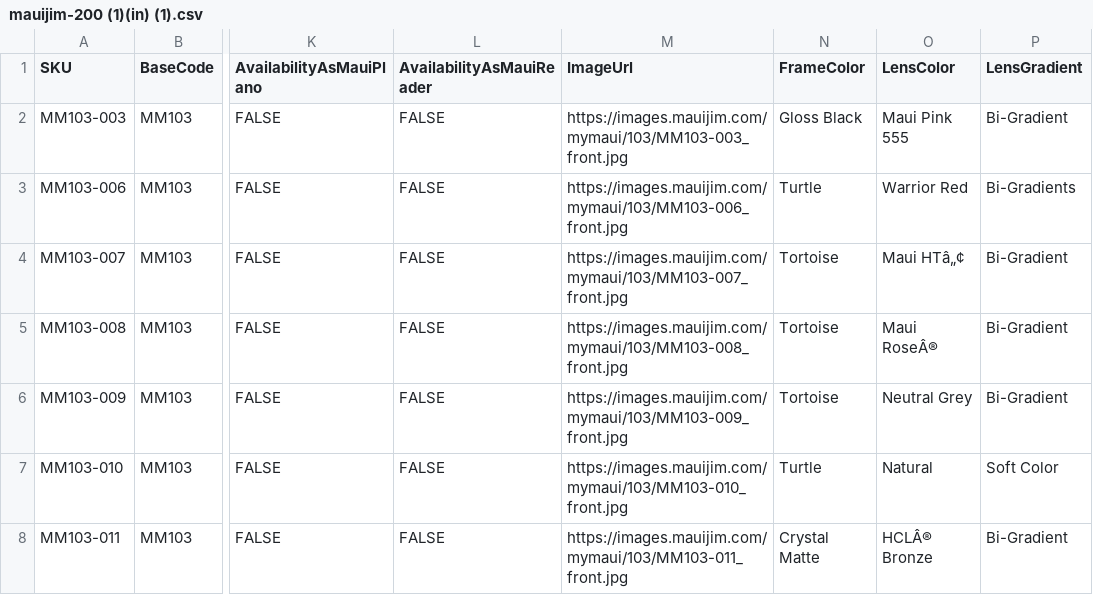
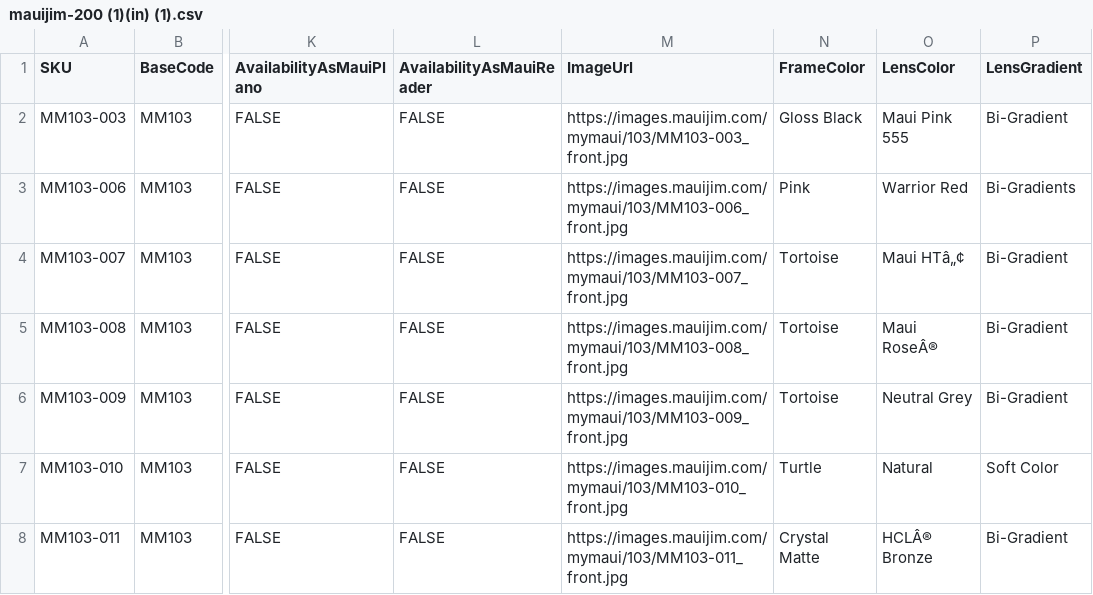
Before and after one commit to dave-cheever/imports, a CSV file: mauijim-200 (1)(in) (1).csv, drawn as a sheet; only a part is shown, gaps mark what is left out; the diff names each change by its address in the sheet, - before the commit and + after, or states it on an @@ line.

Commit message:
Update mauijim-200 (1)(in) (1).csv

```diff
--- a/mauijim-200 (1)(in) (1).csv
+++ b/mauijim-200 (1)(in) (1).csv
-N3 (FrameColor): Turtle
+N3 (FrameColor): Pink
```
